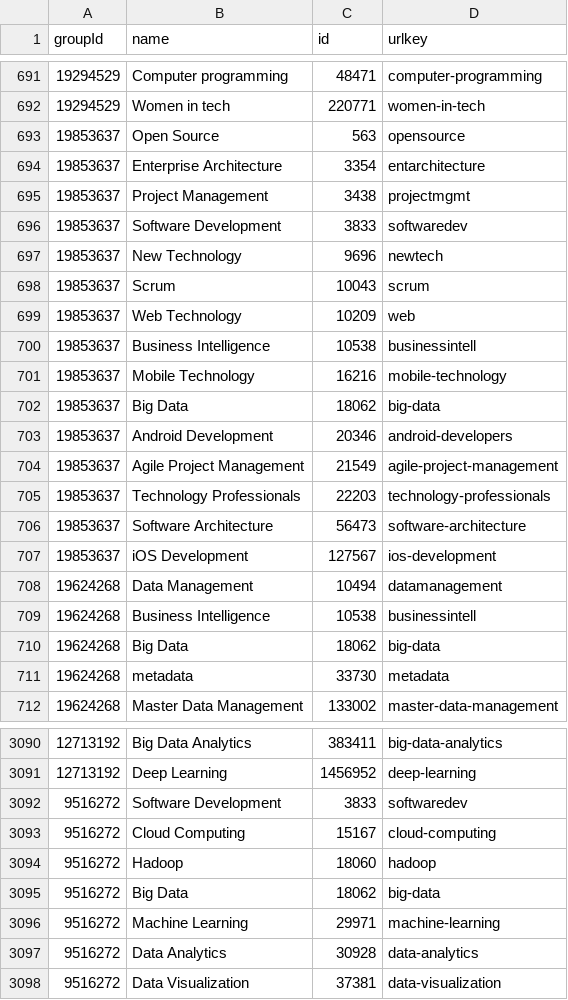
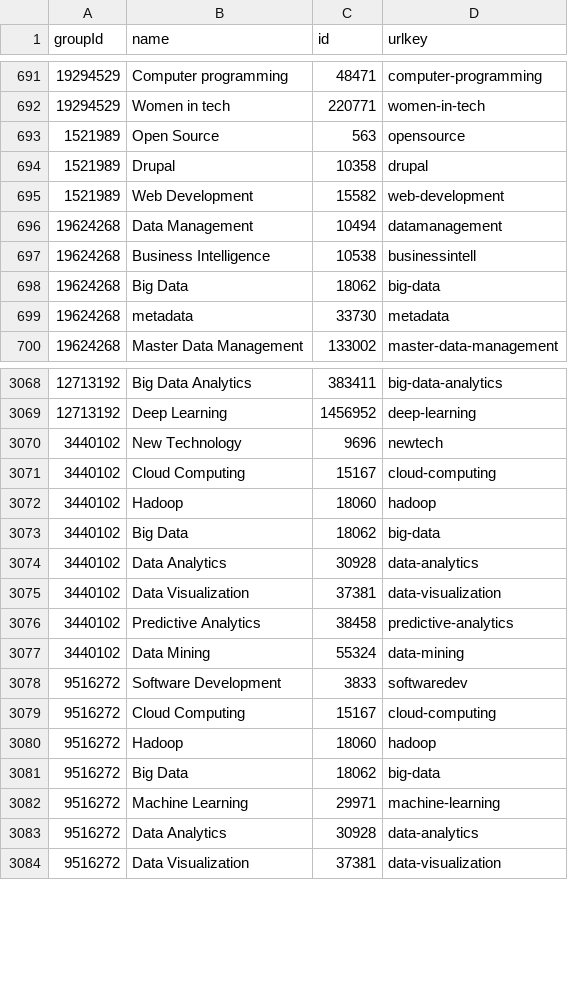
Before and after one commit to neo4j-meetups/modeling-worked-example, a CSV file: data/groups_topics.csv, drawn as a sheet; only a part is shown, gaps mark what is left out; the diff covers the shown part only.

```diff
--- a/data/groups_topics.csv
+++ b/data/groups_topics.csv
@@ -692,17 +692,5 @@ groupId,name,id,urlkey
 19294529,"Women in tech",220771,"women-in-tech"
-19853637,"Open Source",563,"opensource"
-19853637,"Enterprise Architecture",3354,"entarchitecture"
-19853637,"Project Management",3438,"projectmgmt"
-19853637,"Software Development",3833,"softwaredev"
-19853637,"New Technology",9696,"newtech"
-19853637,"Scrum",10043,"scrum"
-19853637,"Web Technology",10209,"web"
-19853637,"Business Intelligence",10538,"businessintell"
-19853637,"Mobile Technology",16216,"mobile-technology"
-19853637,"Big Data",18062,"big-data"
-19853637,"Android Development",20346,"android-developers"
-19853637,"Agile Project Management",21549,"agile-project-management"
-19853637,"Technology Professionals",22203,"technology-professionals"
-19853637,"Software Architecture",56473,"software-architecture"
-19853637,"iOS Development",127567,"ios-development"
+1521989,"Open Source",563,"opensource"
+1521989,"Drupal",10358,"drupal"
+1521989,"Web Development",15582,"web-development"
 19624268,"Data Management",10494,"datamanagement"
@@ -3091,2 +3069,10 @@ groupId,name,id,urlkey
 12713192,"Deep Learning",1456952,"deep-learning"
+3440102,"New Technology",9696,"newtech"
+3440102,"Cloud Computing",15167,"cloud-computing"
+3440102,"Hadoop",18060,"hadoop"
+3440102,"Big Data",18062,"big-data"
+3440102,"Data Analytics",30928,"data-analytics"
+3440102,"Data Visualization",37381,"data-visualization"
+3440102,"Predictive Analytics",38458,"predictive-analytics"
+3440102,"Data Mining",55324,"data-mining"
 9516272,"Software Development",3833,"softwaredev"
```
Also changed, not shown: 1 removed row and 35 moved rows elsewhere in this file, data/groups.csv, data/venues.csv.
